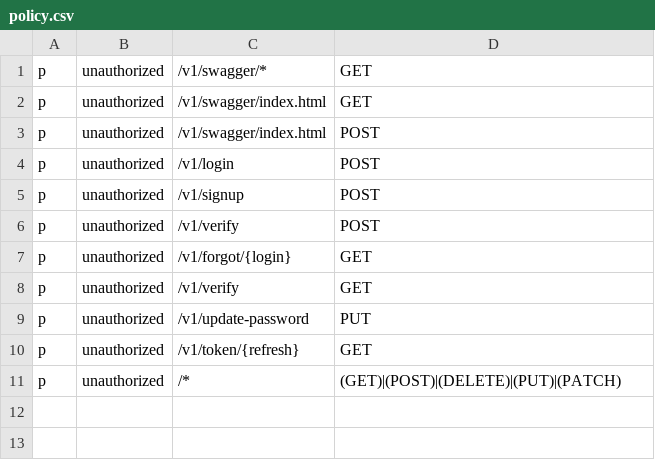
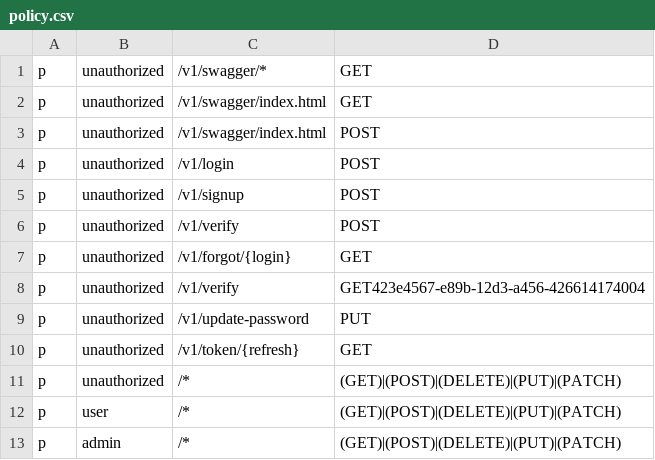
Before and after one commit to OybekMD/Asrlan_Monolight, a CSV file: config/policy.csv, drawn as a sheet.

```diff
--- a/config/policy.csv
+++ b/config/policy.csv
@@ -7,3 +7,3 @@ p, unauthorized, /v1/verify, POST
 p, unauthorized, /v1/forgot/{login}, GET
-p, unauthorized, /v1/verify, GET
+p, unauthorized, /v1/verify, GET423e4567-e89b-12d3-a456-426614174004
 p, unauthorized, /v1/update-password, PUT
@@ -11 +11,3 @@ p, unauthorized, /v1/token/{refresh}, GET
 p, unauthorized, /*, (GET)|(POST)|(DELETE)|(PUT)|(PATCH)
+p, user, /*, (GET)|(POST)|(DELETE)|(PUT)|(PATCH)
+p, admin, /*, (GET)|(POST)|(DELETE)|(PUT)|(PATCH)
```
Also changed, not shown: 39 other files.
